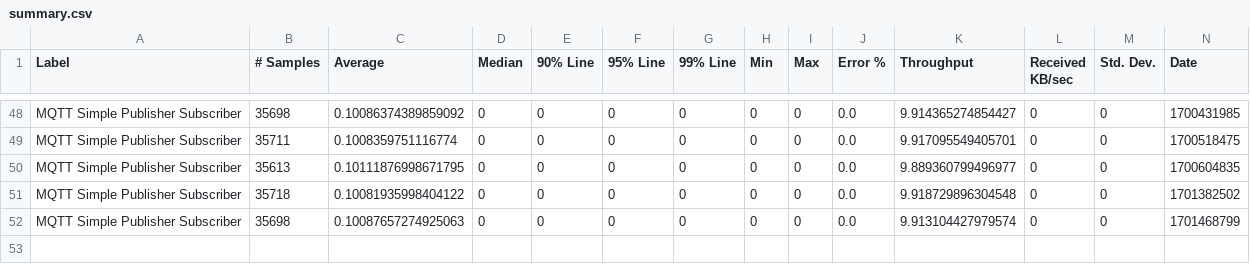
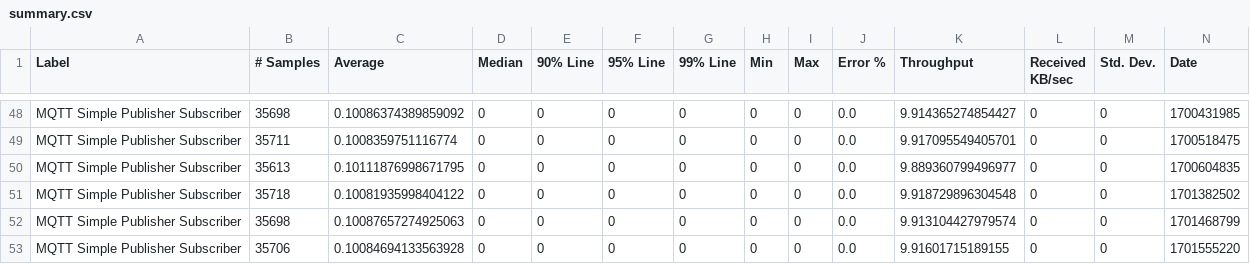
Before and after one commit to ballerina-platform/module-ballerina-mqtt, a CSV file: load-tests/simple_publisher_subscriber/results/summary.csv, drawn as a sheet; only a part is shown, gaps mark what is left out; rows hold the shown columns only; the diff names each change by its address in the sheet, - before the commit and + after, or states it on an @@ line.

Commit message:
Update simple_publisher_subscriber test results on Sat Dec  2 22:14:35 UTC 2023

```diff
--- a/load-tests/simple_publisher_subscriber/results/summary.csv
+++ b/load-tests/simple_publisher_subscriber/results/summary.csv
+row 53: MQTT Simple Publisher Subscriber | 35706 | 0.10084694133563928 | 0 | 0 | 0 | 0 | 0 | 0 | 0.0 | 9.91601715189155 | 0 | 0 | 1701555220
```
